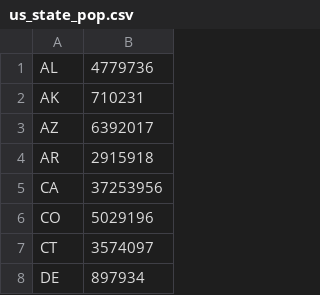
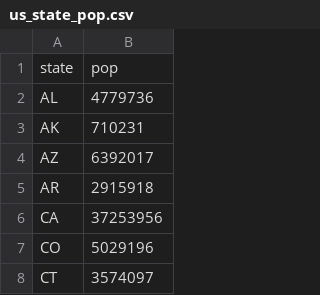
Before and after one commit to pyPoul/ufo-data, a CSV file: data/us_state_pop.csv, drawn as a sheet; only a part is shown; the shorter side is filled out with more unchanged rows.

Commit message:
Add column name to us_state_pop.csv

```diff
--- a/data/us_state_pop.csv
+++ b/data/us_state_pop.csv
@@ -1 +1,2 @@
+state,pop
 AL,4779736
```
